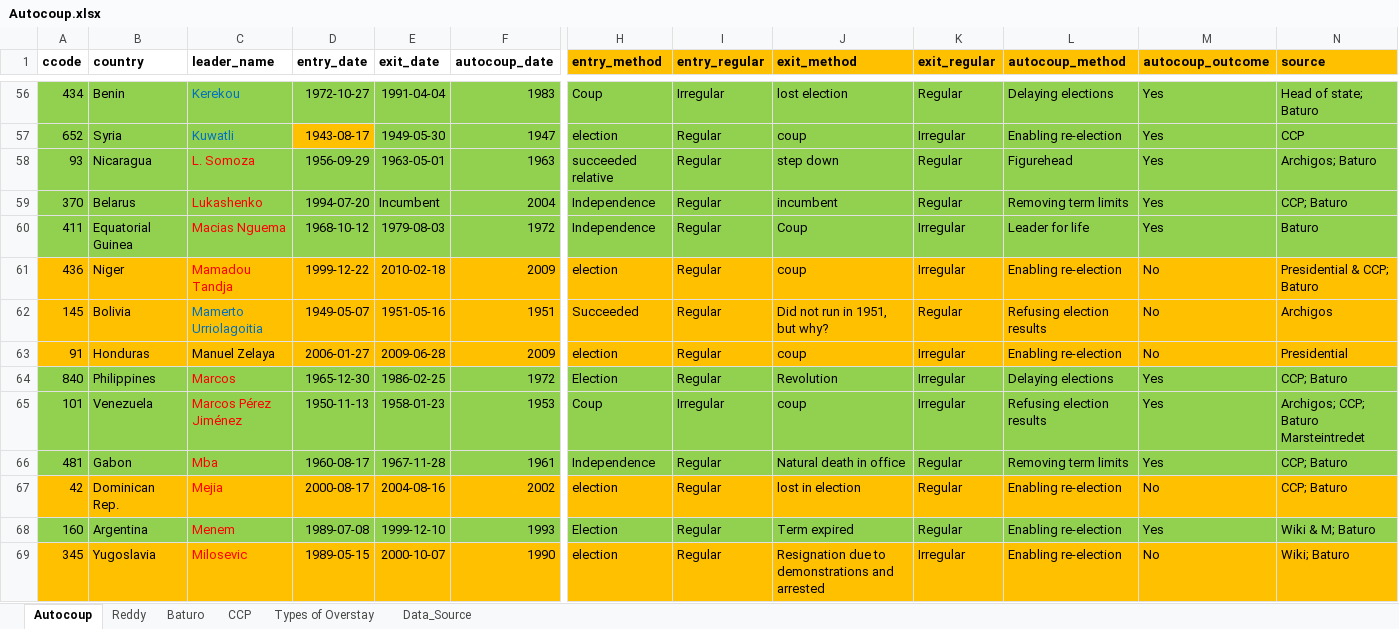
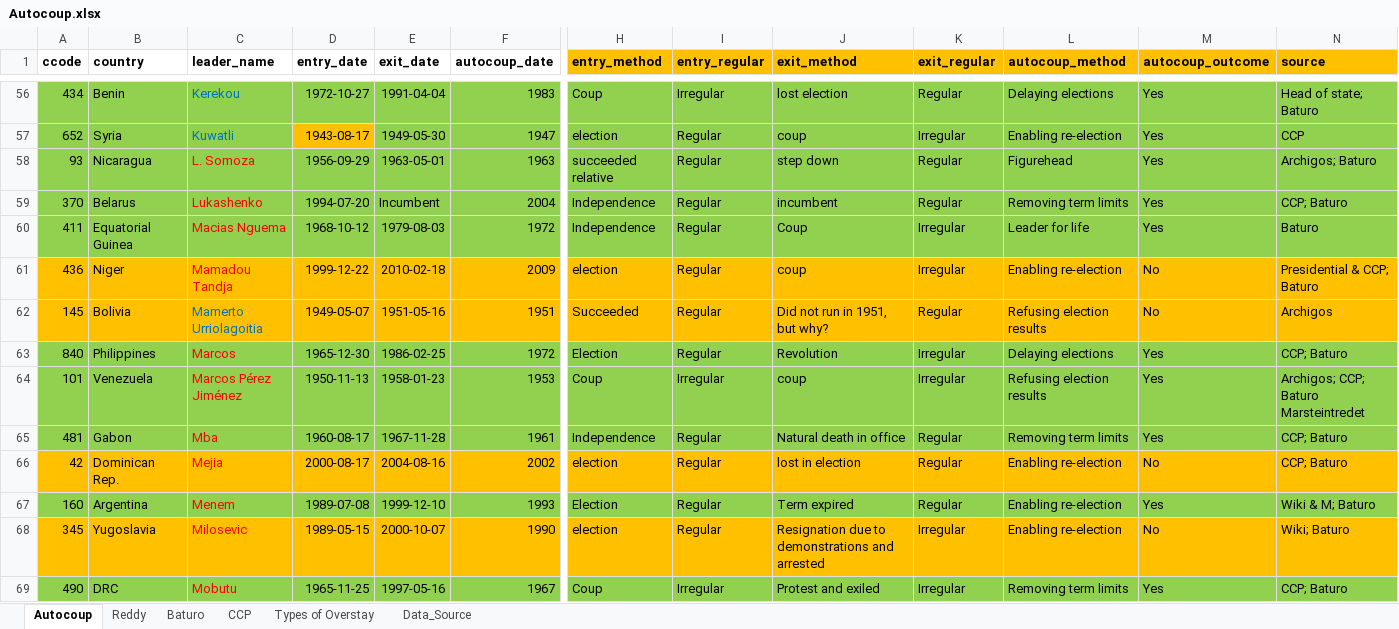
Before and after one commit to reddylee/Datasets, an Excel workbook: Autocoup.xlsx, sheet Autocoup, drawn as a sheet; only a part is shown, gaps mark what is left out; the shorter side is filled out with more unchanged rows; values as stored, in another font and other column widths than the file's, no borders; rows hold the shown columns only; the diff names each change by its address in the sheet, - before the commit and + after, or states it on an @@ line.

```diff
--- a/Autocoup.xlsx (sheet Autocoup)
+++ b/Autocoup.xlsx (sheet Autocoup)
-row 63: 91 | Honduras | Manuel Zelaya | 2006-01-27 | 2009-06-28 | 2009 | election | Regular | coup | Irregular | Enabling re-election | No | Presidential
```
Also changed, not shown: 8 other files.
